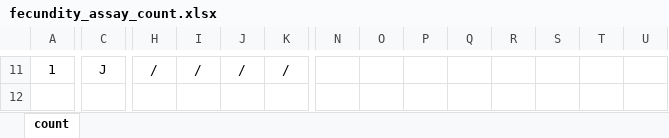
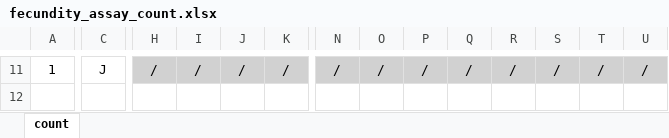
Before and after one commit to Hendry-Lab/eco_traps_fecundity, an Excel workbook: data/fecundity_assay_count.xlsx, sheet count, drawn as a sheet; only a part is shown, gaps mark what is left out; values as stored, in another font and other column widths than the file's, no borders; the diff covers the shown part only; the diff names each change by its address in the sheet, - before the commit and + after, or states it on an @@ line.

```diff
--- a/data/fecundity_assay_count.xlsx (sheet count)
+++ b/data/fecundity_assay_count.xlsx (sheet count)
-H11:U11 fill: none
+H11:U11 fill: #D1D1D1
-N11: (empty)
+N11: /
-O11: (empty)
+O11: /
-P11: (empty)
+P11: /
-Q11: (empty)
+Q11: /
-R11: (empty)
+R11: /
-S11: (empty)
+S11: /
-T11: (empty)
+T11: /
-U11: (empty)
+U11: /
```
Also changed, not shown: 78 edited cells and cell formats elsewhere in this sheet, eco_trap_fecundity_schedule.xlsx.
